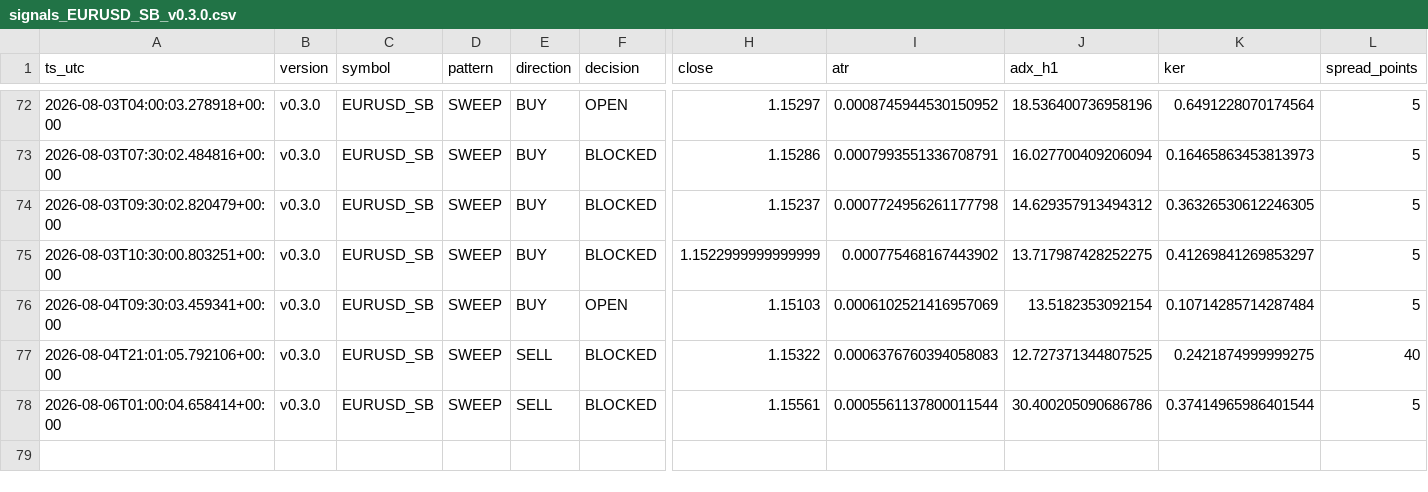
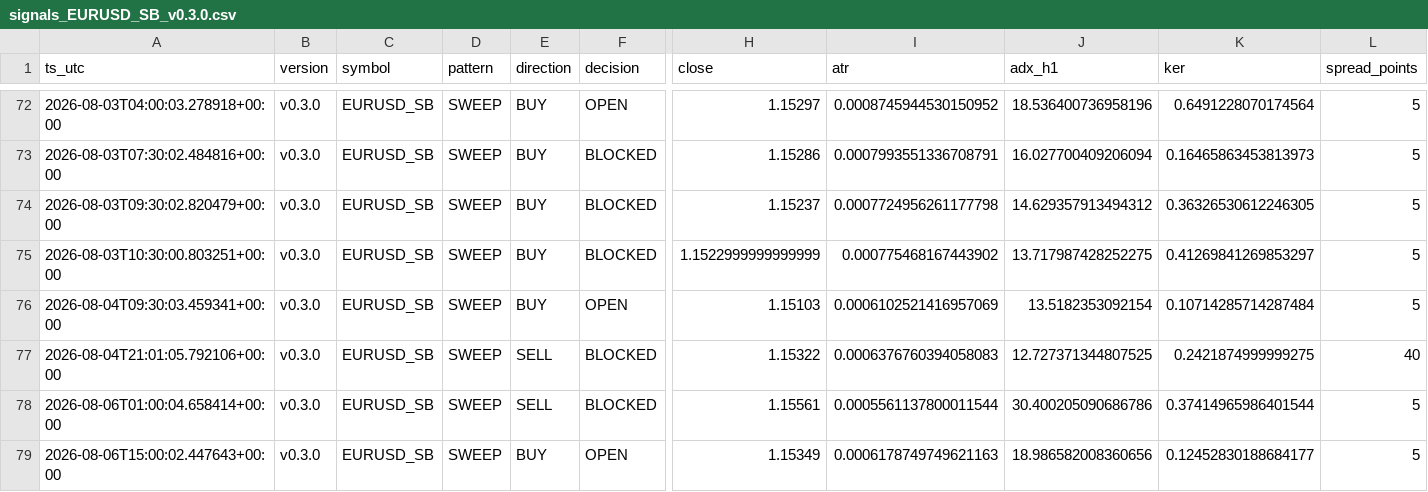
Before and after one commit to jorgenofuentes/tb-logs, a CSV file: signals_EURUSD_SB_v0.3.0.csv, drawn as a sheet; only a part is shown, gaps mark what is left out; rows hold the shown columns only; the diff names each change by its address in the sheet, - before the commit and + after, or states it on an @@ line.

```diff
--- a/signals_EURUSD_SB_v0.3.0.csv
+++ b/signals_EURUSD_SB_v0.3.0.csv
+row 79: 2026-08-06T15:00:02.447643+00:00 | v0.3.0 | EURUSD_SB | SWEEP | BUY | OPEN | 1.15349 | 0.0006178749749621163 | 18.986582008360656 | 0.12452830188684177 | 5
```
Also changed, not shown: trades_EURUSD_SB_v0.3.0.csv, 5 other files.
